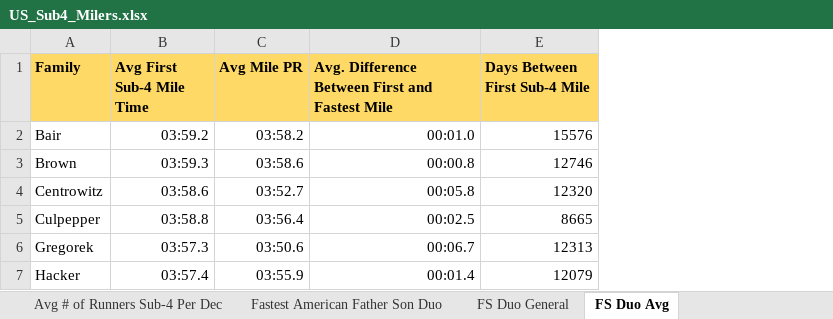
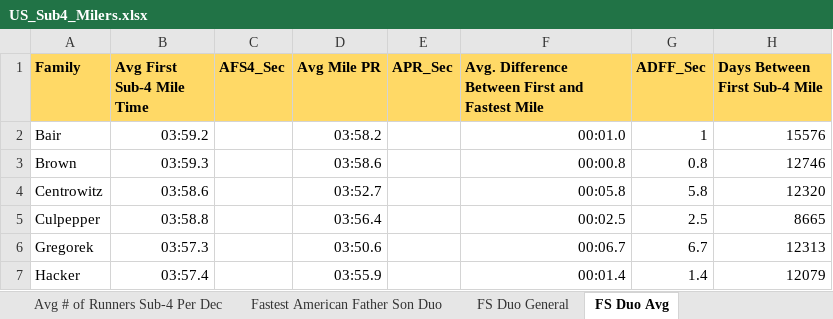
Before and after one commit to LJRollerII/United_States_Sub_4_Milers_Database, an Excel workbook: spreadsheets/US_Sub4_Milers.xlsx, sheet FS Duo Avg, drawn as a sheet; values as stored, in another font and other column widths than the file's, no borders; the diff names each change by its address in the sheet, - before the commit and + after, or states it on an @@ line.

Commit message:
Fixed time issuse. Now working on updating columns for visualizations.

```diff
--- a/spreadsheets/US_Sub4_Milers.xlsx (sheet FS Duo Avg)
+++ b/spreadsheets/US_Sub4_Milers.xlsx (sheet FS Duo Avg)
+column C (AFS4_Sec), empty
+column E (APR_Sec), empty
+column G (ADFF_Sec), rows 2-7: 1 | 0.8 | 5.8 | 2.5 | 6.7 | 1.4
```
Also changed, not shown: sheet General Stats, sheet FS Duo General, sheet Sub-4 By Year, sheet US Sub-4 Milers, sheet Sub-4 By Decade, other sheet tabs, formulas that keep their value.
